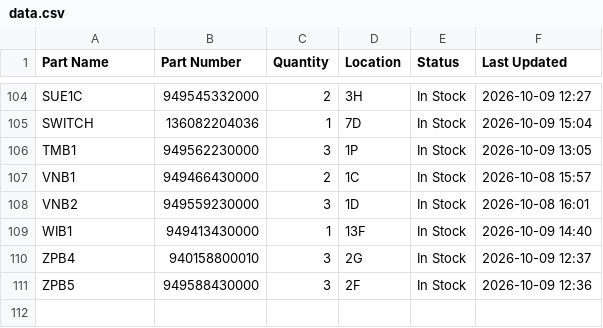
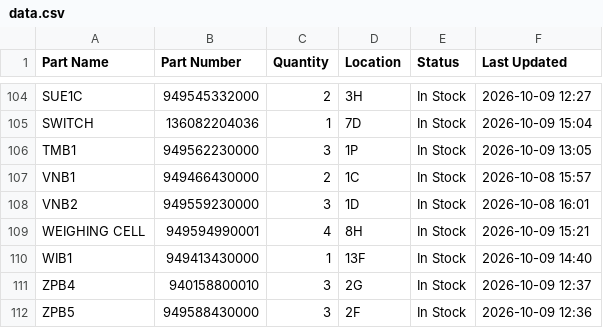
Before and after one commit to salmanaziz859-star/tms-stock, a CSV file: data.csv, drawn as a sheet; only a part is shown, gaps mark what is left out; the diff names each change by its address in the sheet, - before the commit and + after, or states it on an @@ line.

Commit message:
Stock update 2026-10-09 15:21

```diff
--- a/data.csv
+++ b/data.csv
+row 109: WEIGHING CELL | 949594990001 | 4 | 8H | In Stock | 2026-10-09 15:21
```
Also changed, not shown: 1 other file.
